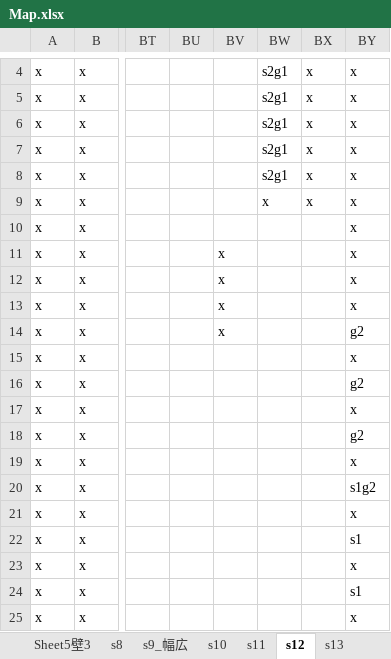
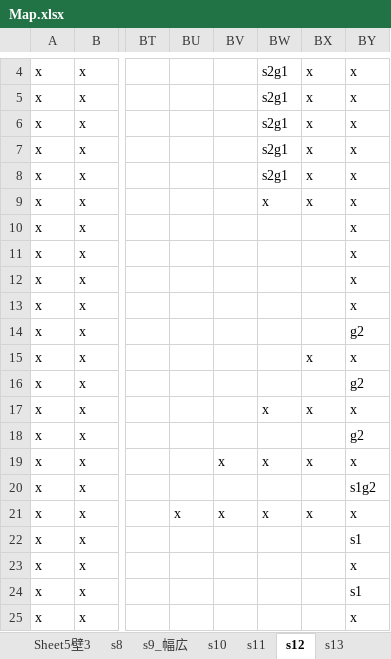
Before and after one commit to kpab/futinobe, an Excel workbook: Map.xlsx, sheet s12, drawn as a sheet; only a part is shown, gaps mark what is left out; values as stored, in another font and other column widths than the file's, no borders; the diff names each change by its address in the sheet, - before the commit and + after, or states it on an @@ line.

```diff
--- a/Map.xlsx (sheet s12)
+++ b/Map.xlsx (sheet s12)
-BV11:BV14: x
+BV11:BV14: (empty)
-BX15: (empty)
+BX15: x
-BW17: (empty)
+BW17: x
-BX17: (empty)
+BX17: x
-BV19: (empty)
+BV19: x
-BW19: (empty)
+BW19: x
-BX19: (empty)
+BX19: x
-BU21: (empty)
+BU21: x
-BV21: (empty)
+BV21: x
-BW21: (empty)
+BW21: x
-BX21: (empty)
+BX21: x
```
Also changed, not shown: sheet s13, sheet s11, 2 other files.
